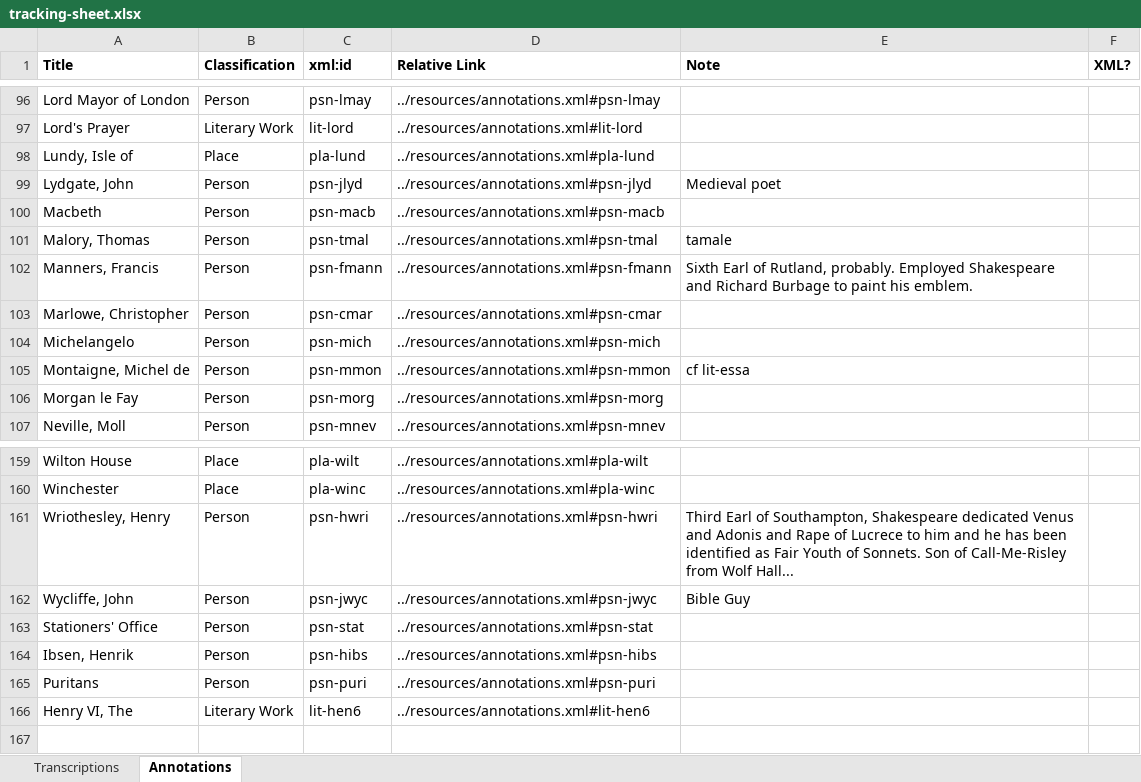
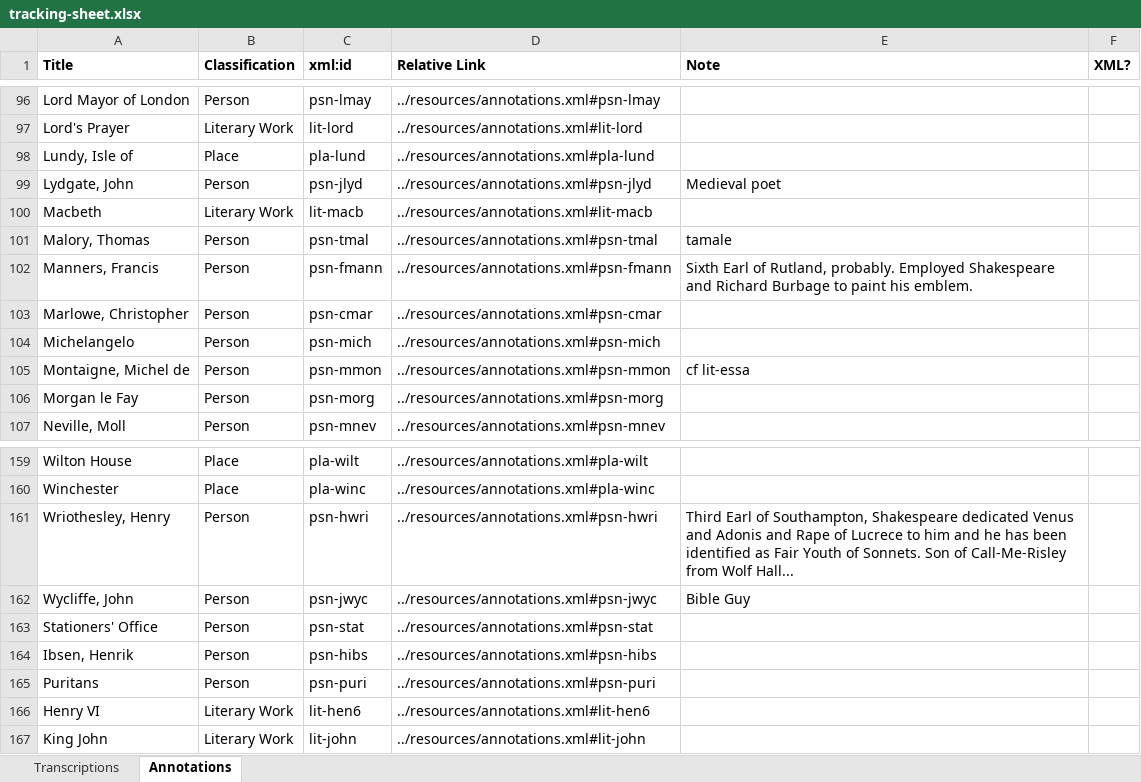
Before and after one commit to JoshuaAPhillips/digital-anon, an Excel workbook: tracking-sheet.xlsx, sheet Annotations, drawn as a sheet; only a part is shown, gaps mark what is left out; values as stored, in another font and other column widths than the file's, no borders; conditional formats not drawn; the diff names each change by its address in the sheet, - before the commit and + after, or states it on an @@ line.

Commit message:
Added m111-3.xml information to tracking sheet

```diff
--- a/tracking-sheet.xlsx (sheet Annotations)
+++ b/tracking-sheet.xlsx (sheet Annotations)
-B100 (Classification): Person
+B100 (Classification): Literary Work
-C100 (xml:id): psn-macb
+C100 (xml:id): lit-macb
-D100 (Relative Link): ../resources/annotations.xml#psn-macb
+D100 (Relative Link): ../resources/annotations.xml#lit-macb
-A166 (Title): Henry VI, The
+A166 (Title): Henry VI
+row 167: King John | Literary Work | lit-john | ../resources/annotations.xml#lit-john
```
Also changed, not shown: sheet Transcriptions.
